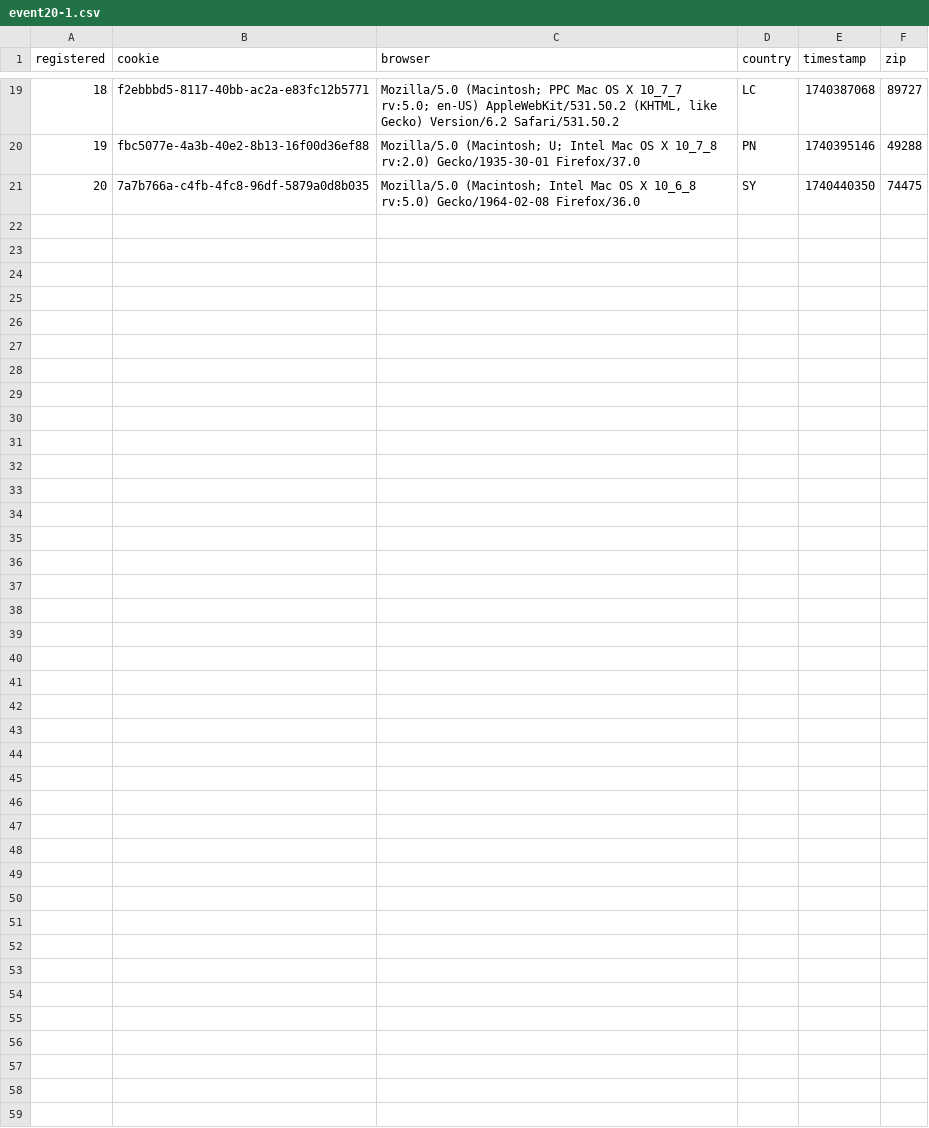
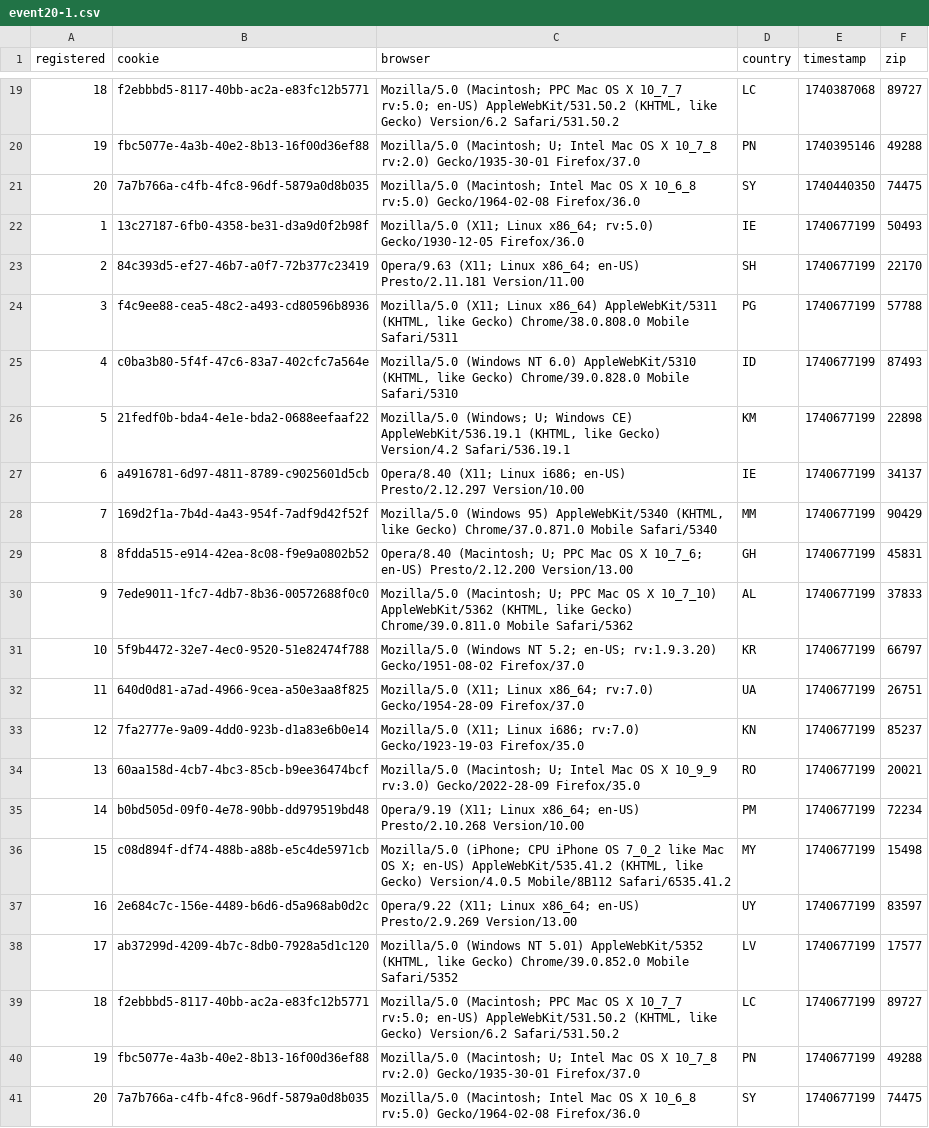
Before and after one commit to zuzanacelkova14/fileimport, a CSV file: event20-1.csv, drawn as a sheet; only a part is shown, gaps mark what is left out.

Commit message:
Update event20-1.csv

```diff
--- a/event20-1.csv
+++ b/event20-1.csv
@@ -21 +21,21 @@ registered;cookie;browser;country;timestamp;zip
 20;7a7b766a-c4fb-4fc8-96df-5879a0d8b035;"Mozilla/5.0 (Macintosh; Intel Mac OS X 10_6_8 rv:5.0) Gecko/1964-02-08 Firefox/36.0";SY;1740440350;74475
+1;13c27187-6fb0-4358-be31-d3a9d0f2b98f;"Mozilla/5.0 (X11; Linux x86_64; rv:5.0) Gecko/1930-12-05 Firefox/36.0";IE;1740677199;50493
+2;84c393d5-ef27-46b7-a0f7-72b377c23419;"Opera/9.63 (X11; Linux x86_64; en-US) Presto/2.11.181 Version/11.00";SH;1740677199;22170
+3;f4c9ee88-cea5-48c2-a493-cd80596b8936;"Mozilla/5.0 (X11; Linux x86_64) AppleWebKit/5311 (KHTML, like Gecko) Chrome/38.0.808.0 Mobile Safari/5311";PG;1740677199;57788
+4;c0ba3b80-5f4f-47c6-83a7-402cfc7a564e;Mozilla/5.0 (Windows NT 6.0) AppleWebKit/5310 (KHTML, like Gecko) Chrome/39.0.828.0 Mobile Safari/5310;ID;1740677199;87493
+5;21fedf0b-bda4-4e1e-bda2-0688eefaaf22;"Mozilla/5.0 (Windows; U; Windows CE) AppleWebKit/536.19.1 (KHTML, like Gecko) Version/4.2 Safari/536.19.1";KM;1740677199;22898
+6;a4916781-6d97-4811-8789-c9025601d5cb;"Opera/8.40 (X11; Linux i686; en-US) Presto/2.12.297 Version/10.00";IE;1740677199;34137
+7;169d2f1a-7b4d-4a43-954f-7adf9d42f52f;Mozilla/5.0 (Windows 95) AppleWebKit/5340 (KHTML, like Gecko) Chrome/37.0.871.0 Mobile Safari/5340;MM;1740677199;90429
+8;8fdda515-e914-42ea-8c08-f9e9a0802b52;"Opera/8.40 (Macintosh; U; PPC Mac OS X 10_7_6; en-US) Presto/2.12.200 Version/13.00";GH;1740677199;45831
+9;7ede9011-1fc7-4db7-8b36-00572688f0c0;"Mozilla/5.0 (Macintosh; U; PPC Mac OS X 10_7_10) AppleWebKit/5362 (KHTML, like Gecko) Chrome/39.0.811.0 Mobile Safari/5362";AL;1740677199;37833
+10;5f9b4472-32e7-4ec0-9520-51e82474f788;"Mozilla/5.0 (Windows NT 5.2; en-US; rv:1.9.3.20) Gecko/1951-08-02 Firefox/37.0";KR;1740677199;66797
+11;640d0d81-a7ad-4966-9cea-a50e3aa8f825;"Mozilla/5.0 (X11; Linux x86_64; rv:7.0) Gecko/1954-28-09 Firefox/37.0";UA;1740677199;26751
+12;7fa2777e-9a09-4dd0-923b-d1a83e6b0e14;"Mozilla/5.0 (X11; Linux i686; rv:7.0) Gecko/1923-19-03 Firefox/35.0";KN;1740677199;85237
+13;60aa158d-4cb7-4bc3-85cb-b9ee36474bcf;"Mozilla/5.0 (Macintosh; U; Intel Mac OS X 10_9_9 rv:3.0) Gecko/2022-28-09 Firefox/35.0";RO;1740677199;20021
+14;b0bd505d-09f0-4e78-90bb-dd979519bd48;"Opera/9.19 (X11; Linux x86_64; en-US) Presto/2.10.268 Version/10.00";PM;1740677199;72234
+15;c08d894f-df74-488b-a88b-e5c4de5971cb;"Mozilla/5.0 (iPhone; CPU iPhone OS 7_0_2 like Mac OS X; en-US) AppleWebKit/535.41.2 (KHTML, like Gecko) Version/4.0.5 Mobile/8B112 Safari/6535.41.2";MY;1740677199;15498
+16;2e684c7c-156e-4489-b6d6-d5a968ab0d2c;"Opera/9.22 (X11; Linux x86_64; en-US) Presto/2.9.269 Version/13.00";UY;1740677199;83597
+17;ab37299d-4209-4b7c-8db0-7928a5d1c120;Mozilla/5.0 (Windows NT 5.01) AppleWebKit/5352 (KHTML, like Gecko) Chrome/39.0.852.0 Mobile Safari/5352;LV;1740677199;17577
+18;f2ebbbd5-8117-40bb-ac2a-e83fc12b5771;"Mozilla/5.0 (Macintosh; PPC Mac OS X 10_7_7 rv:5.0; en-US) AppleWebKit/531.50.2 (KHTML, like Gecko) Version/6.2 Safari/531.50.2";LC;1740677199;89727
+19;fbc5077e-4a3b-40e2-8b13-16f00d36ef88;"Mozilla/5.0 (Macintosh; U; Intel Mac OS X 10_7_8 rv:2.0) Gecko/1935-30-01 Firefox/37.0";PN;1740677199;49288
+20;7a7b766a-c4fb-4fc8-96df-5879a0d8b035;"Mozilla/5.0 (Macintosh; Intel Mac OS X 10_6_8 rv:5.0) Gecko/1964-02-08 Firefox/36.0";SY;1740677199;74475
```
